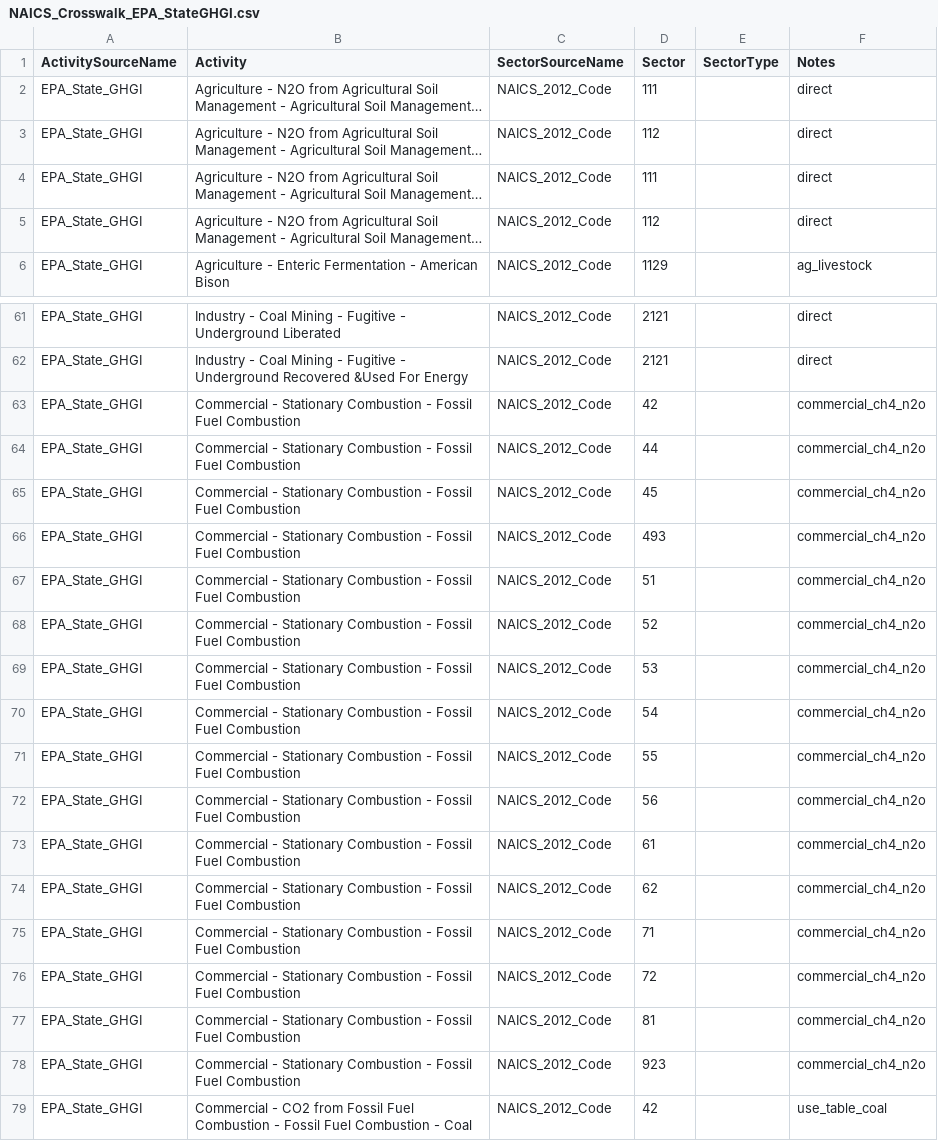
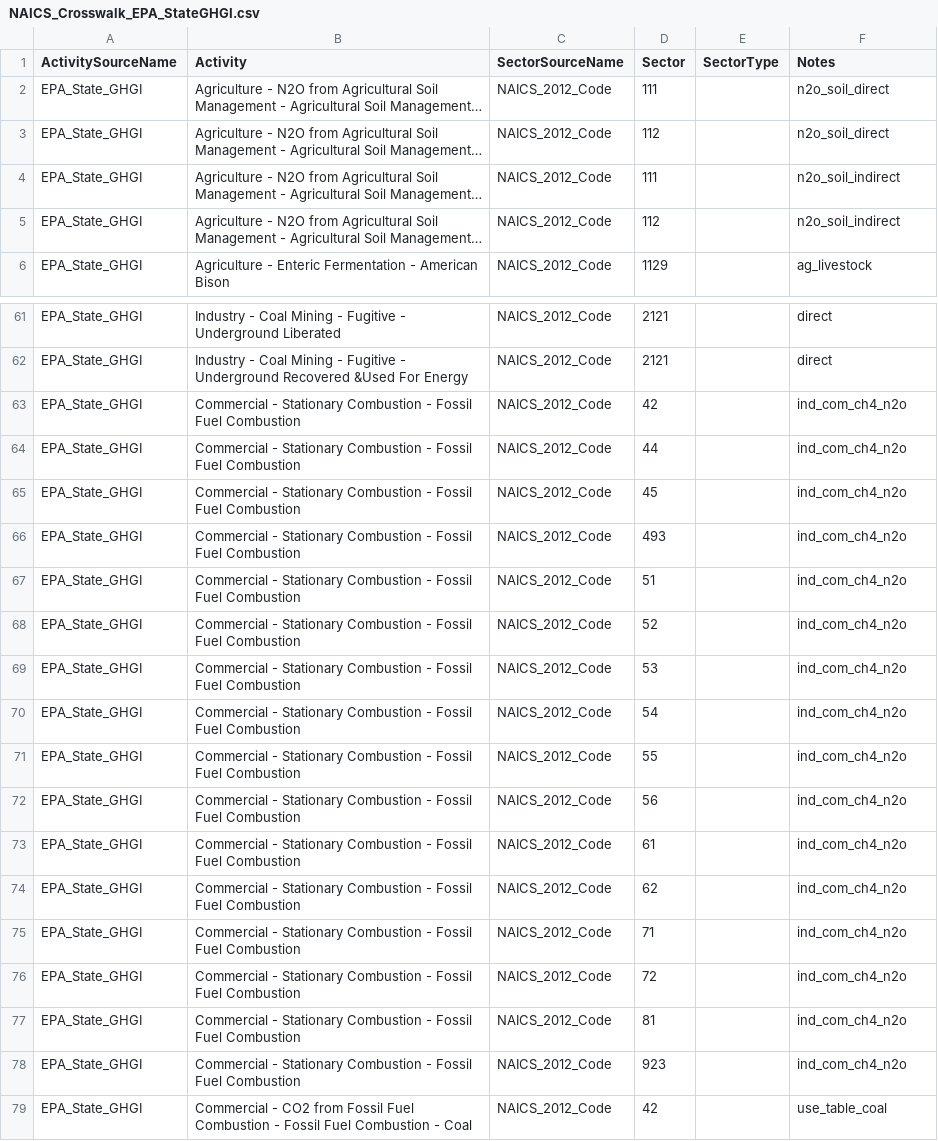
Before and after one commit to USEPA/flowsa, a CSV file: flowsa/data/activitytosectormapping/NAICS_Crosswalk_EPA_StateGHGI.csv, drawn as a sheet; only a part is shown, gaps mark what is left out; long unchanged cells end in …; the diff covers the shown part only; the diff names each change by its address in the sheet, - before the commit and + after, or states it on an @@ line.

Commit message:
separate gasoline and diesel as separate activity sets for ch4, n2o emissions for use by state model

```diff
--- a/flowsa/data/activitytosectormapping/NAICS_Crosswalk_EPA_StateGHGI.csv
+++ b/flowsa/data/activitytosectormapping/NAICS_Crosswalk_EPA_StateGHGI.csv
-F2:F3 (Notes): direct
+F2:F3 (Notes): n2o_soil_direct
-F4:F5 (Notes): direct
+F4:F5 (Notes): n2o_soil_indirect
-F63:F78 (Notes): commercial_ch4_n2o
+F63:F78 (Notes): ind_com_ch4_n2o
```
Also changed, not shown: 6 edited cells elsewhere in this file, flowsa/methods/flowbysectoractivitysets/EPA_StateGHGI_asets.csv, 2 other files.
